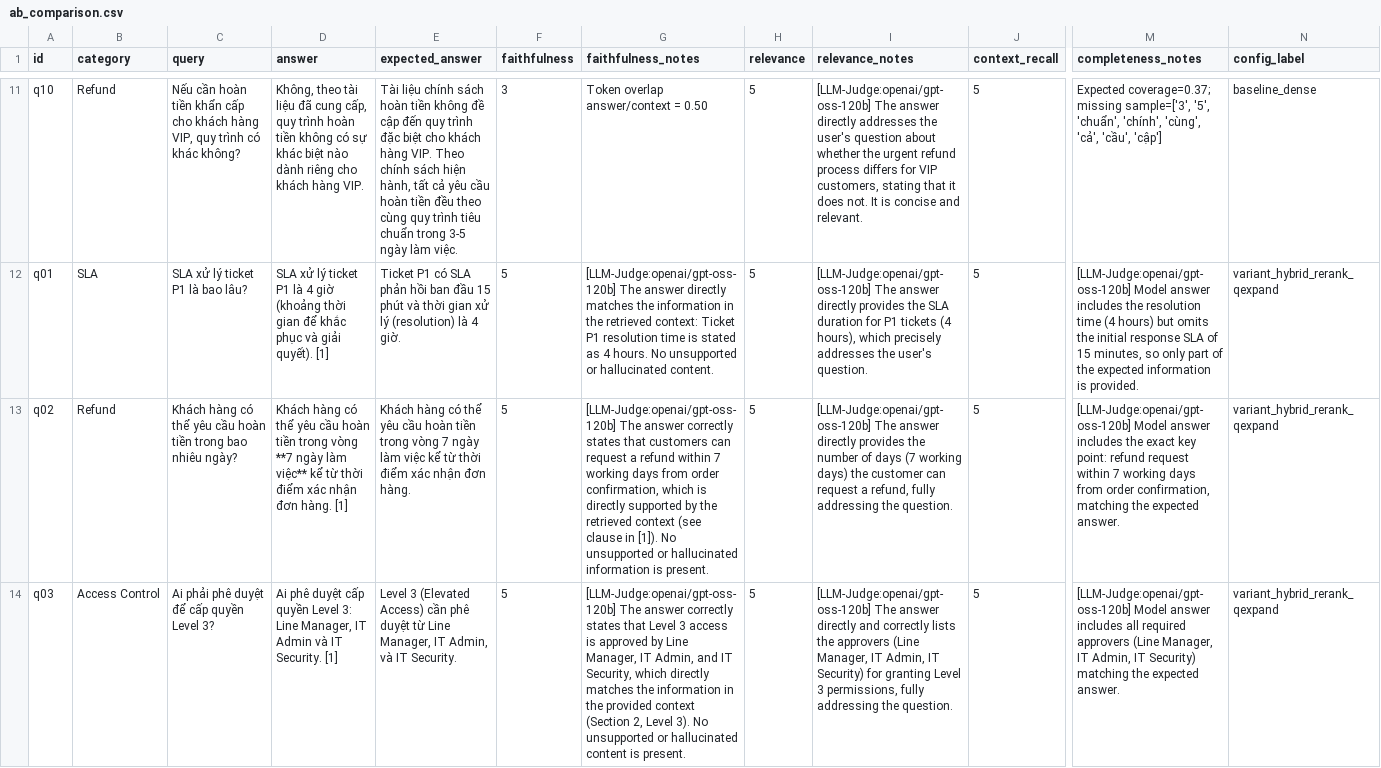
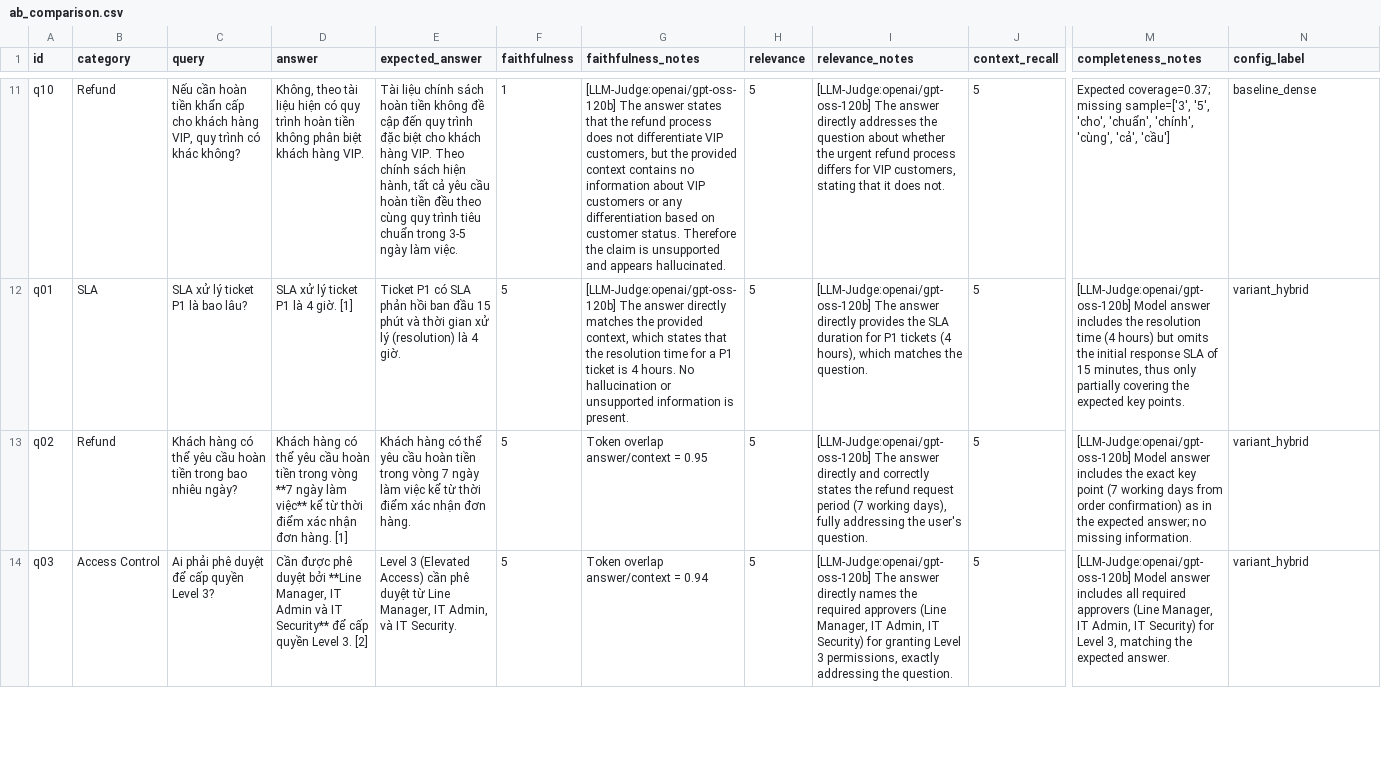
Before and after one commit to NhuGiap04/Lecture-Day-08-09-10, a CSV file: day08/lab/results/ab_comparison.csv, drawn as a sheet; only a part is shown, gaps mark what is left out; the diff covers the shown part only; the diff names each change by its address in the sheet, - before the commit and + after, or states it on an @@ line.

```diff
--- a/day08/lab/results/ab_comparison.csv
+++ b/day08/lab/results/ab_comparison.csv
-D11 (answer): …tài liệu đã cung cấp, quy trình hoàn tiền không có sự khác biệt nào dành riêng cho khách hàng…
+D11 (answer): …tài liệu hiện có quy trình hoàn tiền không phân biệt khách hàng…
-F11 (faithfulness): 3
+F11 (faithfulness): 1
-G11 (faithfulness_notes): Token overlap answer/context = 0.50
+G11 (faithfulness_notes): [LLM-Judge:openai/gpt-oss-120b] The answer states that the refund process does not differentiate VIP customers, but the provided context contains no information about VIP customers or any differentiation based on customer status. Therefore the claim is unsupported and appears hallucinated.
-I11 (relevance_notes): …addresses the user's question about whether the urgent refund process differs for VIP customers, stating that it does not. It is concise and relevant.
+I11 (relevance_notes): …addresses the question about whether the urgent refund process differs for VIP customers, stating that it does not.
-M11 (completeness_notes): …sample=['3', '5', 'chuẩn', 'chính', 'cùng', 'cả', 'cầu', 'cập']
+M11 (completeness_notes): …sample=['3', '5', 'cho', 'chuẩn', 'chính', 'cùng', 'cả', 'cầu']
-D12 (answer): …là 4 giờ (khoảng thời gian để khắc phục và giải quyết). [1]
+D12 (answer): …là 4 giờ. [1]
-G12 (faithfulness_notes): …matches the information in the retrieved context: Ticket P1 resolution time is stated as 4 hours. No unsupported or hallucinated content.
+G12 (faithfulness_notes): …matches the provided context, which states that the resolution time for a P1 ticket is 4 hours. No hallucination or unsupported information is present.
-I12 (relevance_notes): …hours), which precisely addresses the user's question.
+I12 (relevance_notes): …hours), which matches the question.
-M12 (completeness_notes): …15 minutes, so only part of the expected information is provided.
+M12 (completeness_notes): …15 minutes, thus only partially covering the expected key points.
-N12:N14 (config_label): variant_hybrid_rerank_qexpand
+N12:N14 (config_label): variant_hybrid
-G13 (faithfulness_notes): [LLM-Judge:openai/gpt-oss-120b] The answer correctly states that customers can request a refund within 7 working days from order confirmation, which is directly supported by the retrieved context (see clause in [1]). No unsupported or hallucinated information is present.
+G13 (faithfulness_notes): Token overlap answer/context = 0.95
-I13 (relevance_notes): …answer directly provides the number of days (7 working days) the customer can request a refund, fully addressing the question.
+I13 (relevance_notes): …answer directly and correctly states the refund request period (7 working days), fully addressing the user's question.
-M13 (completeness_notes): …exact key point: refund request within 7 working days from order confirmation, matching the expected answer.
+M13 (completeness_notes): …exact key point (7 working days from order confirmation) as in the expected answer; no missing information.
-D14 (answer): Ai phê duyệt cấp quyền Level 3: Line Manager, IT Admin và IT Security. [1]
+D14 (answer): Cần được phê duyệt bởi **Line Manager, IT Admin và IT Security** để cấp quyền Level 3. [2]
-G14 (faithfulness_notes): [LLM-Judge:openai/gpt-oss-120b] The answer correctly states that Level 3 access is approved by Line Manager, IT Admin, and IT Security, which directly matches the information in the provided context (Section 2, Level 3). No unsupported or hallucinated content is present.
+G14 (faithfulness_notes): Token overlap answer/context = 0.94
-I14 (relevance_notes): …answer directly and correctly lists the approvers (Line Manager, IT Admin, IT Security) for granting Level 3 permissions, fully addressing the…
+I14 (relevance_notes): …answer directly names the required approvers (Line Manager, IT Admin, IT Security) for granting Level 3 permissions, exactly addressing the…
-M14 (completeness_notes): …IT Security) matching the…
+M14 (completeness_notes): …IT Security) for Level 3, matching the…
```
Also changed, not shown: 63 edited cells elsewhere in this file, 5 other files.
